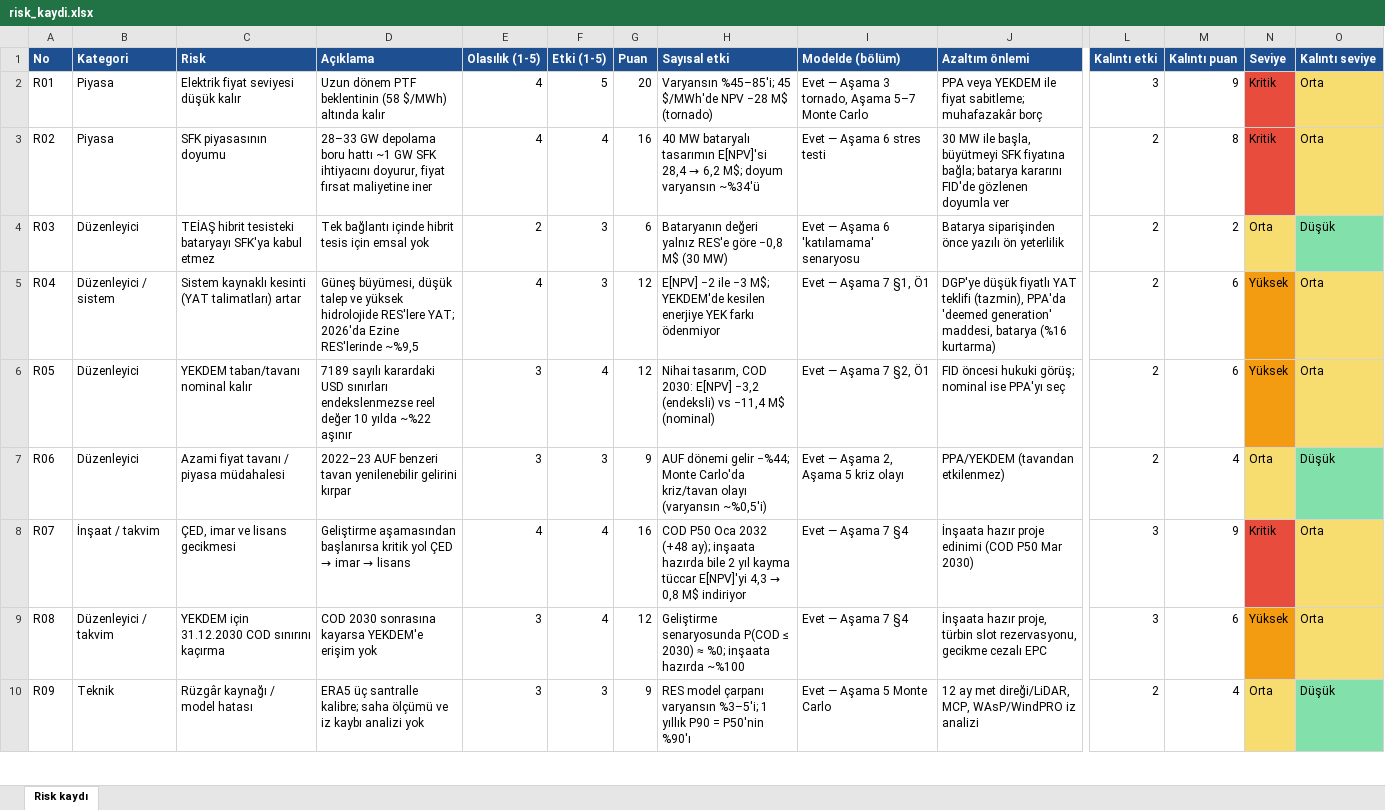
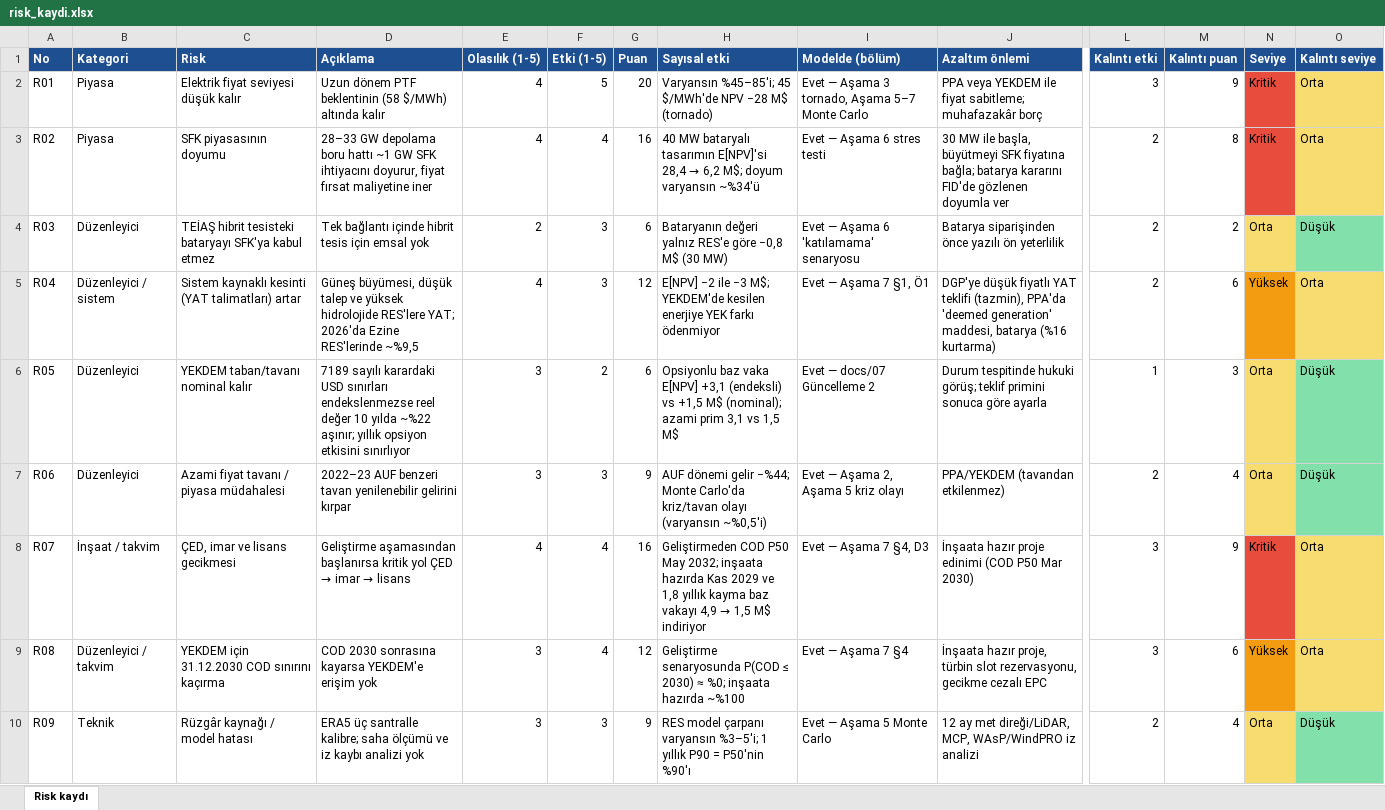
Before and after one commit to ahmethilmigrgl/hibrit-fizibilite, an Excel workbook: outputs/07/risk_kaydi.xlsx, sheet Risk kaydı, drawn as a sheet; only a part is shown, gaps mark what is left out; values as stored, in another font and other column widths than the file's, no borders; the diff covers the shown part only; the diff names each change by its address in the sheet, - before the commit and + after, or states it on an @@ line.

```diff
--- a/outputs/07/risk_kaydi.xlsx (sheet Risk kaydı)
+++ b/outputs/07/risk_kaydi.xlsx (sheet Risk kaydı)
-D6 (Açıklama): …yılda ~%22 aşınır
+D6 (Açıklama): …yılda ~%22 aşınır; yıllık opsiyon etkisini sınırlıyor
-F6 (Etki (1-5)): 4
+F6 (Etki (1-5)): 2
-G6 (Puan): 12
+G6 (Puan): 6
-H6 (Sayısal etki): Nihai tasarım, COD 2030: E[NPV] −3,2 (endeksli) vs −11,4 M$ (nominal)
+H6 (Sayısal etki): Opsiyonlu baz vaka E[NPV] +3,1 (endeksli) vs +1,5 M$ (nominal); azami prim 3,1 vs 1,5 M$
-I6 (Modelde (bölüm)): Evet — Aşama 7 §2, Ö1
+I6 (Modelde (bölüm)): Evet — docs/07 Güncelleme 2
-J6 (Azaltım önlemi): FID öncesi hukuki görüş; nominal ise PPA'yı seç
+J6 (Azaltım önlemi): Durum tespitinde hukuki görüş; teklif primini sonuca göre ayarla
-L6 (Kalıntı etki): 2
+L6 (Kalıntı etki): 1
-M6 (Kalıntı puan): 6
+M6 (Kalıntı puan): 3
-N6 (Seviye): Yüksek
+N6 (Seviye): Orta
-N6 fill: #F39C12
+N6 fill: #F7DC6F
-O6 (Kalıntı seviye): Orta
+O6 (Kalıntı seviye): Düşük
-O6 fill: #F7DC6F
+O6 fill: #82E0AA
@@ H8 (Sayısal etki): COD P50 Oca 2032 (+48 ay); inşaata hazırda bile 2 yıl kayma tüccar E[NPV]'yi 4,3 → 0,8 M$ indiriyor → Geliştirmeden COD P50 May 2032; inşaata hazırda Kas 2029 ve 1,8 yıllık kayma baz vakayı 4,9 → 1,5 M$ indiriyor @@
-I8 (Modelde (bölüm)): Evet — Aşama 7 §4
+I8 (Modelde (bölüm)): Evet — Aşama 7 §4, D3
```
Also changed, not shown: 3 edited cells elsewhere in this sheet, 55 other files.
